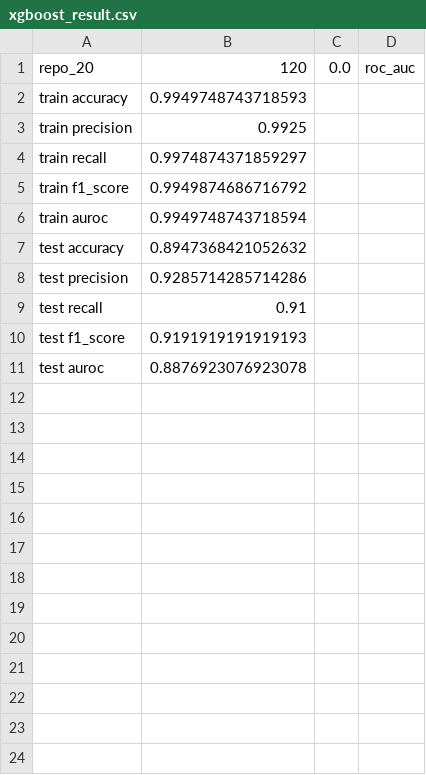
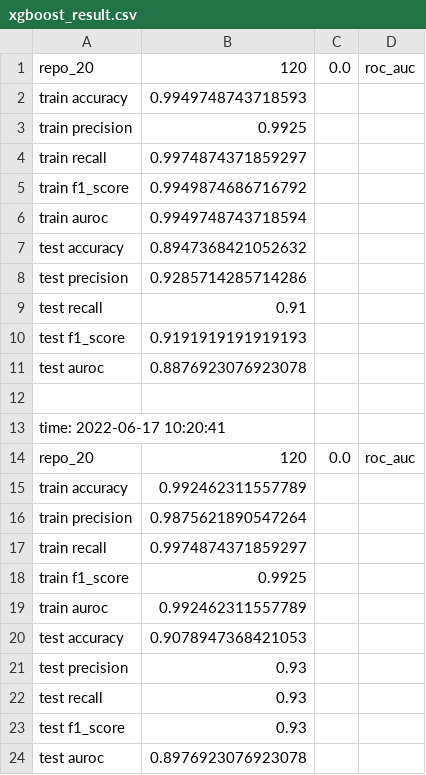
Before and after one commit to XYChang-cxy/churn_prediction_models, a CSV file: prediction_models/xgboost_result.csv, drawn as a sheet.

```diff
--- a/prediction_models/xgboost_result.csv
+++ b/prediction_models/xgboost_result.csv
@@ -11 +11,14 @@ test f1_score,0.9191919191919193,
 test auroc,0.8876923076923078,
+
+time: 2022-06-17 10:20:41
+repo_20,120,0.0,roc_auc,
+train accuracy,0.992462311557789,
+train precision,0.9875621890547264,
+train recall,0.9974874371859297,
+train f1_score,0.9925,
+train auroc,0.992462311557789,
+test accuracy,0.9078947368421053,
+test precision,0.93,
+test recall,0.93,
+test f1_score,0.93,
+test auroc,0.8976923076923078,
```
Also changed, not shown: data_preprocess/prediction_data/repo_8649239/normalized_data/user_integration-120.csv, prediction_models/adaboost_result.csv, 18 other files.
